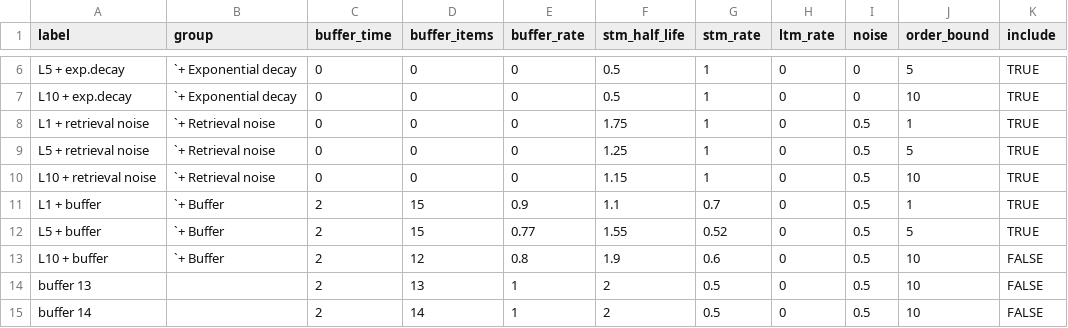
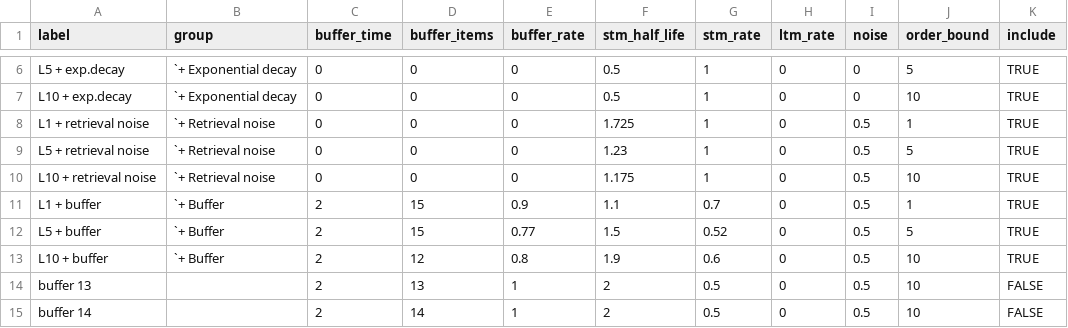
Before and after one commit to pmcharrison/pdec-analysis-2, a CSV file: input/ppm-spec.csv, drawn as a sheet; only a part is shown, gaps mark what is left out.

Commit message:
New PPM spec

```diff
--- a/input/ppm-spec.csv
+++ b/input/ppm-spec.csv
@@ -7,8 +7,8 @@ L5 + exp.decay,`+ Exponential decay,0,0,0,0.5,1,0,0,5,TRUE
 L10 + exp.decay,`+ Exponential decay,0,0,0,0.5,1,0,0,10,TRUE
-L1 + retrieval noise,`+ Retrieval noise,0,0,0,1.75,1,0,0.5,1,TRUE
-L5 + retrieval noise,`+ Retrieval noise,0,0,0,1.25,1,0,0.5,5,TRUE
-L10 + retrieval noise,`+ Retrieval noise,0,0,0,1.15,1,0,0.5,10,TRUE
+L1 + retrieval noise,`+ Retrieval noise,0,0,0,1.725,1,0,0.5,1,TRUE
+L5 + retrieval noise,`+ Retrieval noise,0,0,0,1.23,1,0,0.5,5,TRUE
+L10 + retrieval noise,`+ Retrieval noise,0,0,0,1.175,1,0,0.5,10,TRUE
 L1 + buffer,`+ Buffer,2,15,0.9,1.1,0.7,0,0.5,1,TRUE
-L5 + buffer,`+ Buffer,2,15,0.77,1.55,0.52,0,0.5,5,TRUE
-L10 + buffer,`+ Buffer,2,12,0.8,1.9,0.6,0,0.5,10,FALSE
+L5 + buffer,`+ Buffer,2,15,0.77,1.5,0.52,0,0.5,5,TRUE
+L10 + buffer,`+ Buffer,2,12,0.8,1.9,0.6,0,0.5,10,TRUE
 buffer 13,,2,13,1,2,0.5,0,0.5,10,FALSE
```
